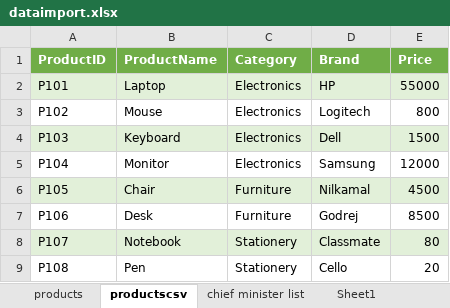
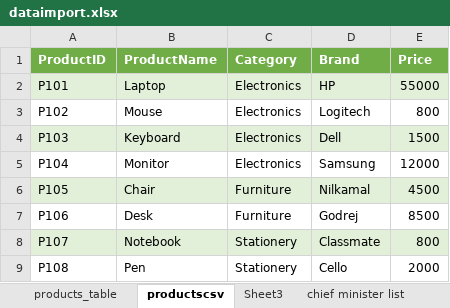
Before and after one commit to codershalini210/online-BA, an Excel workbook: dataimport.xlsx, sheet productscsv, drawn as a sheet; values as stored, in another font and other column widths than the file's, no borders; table styles not drawn; the diff names each change by its address in the sheet, - before the commit and + after, or states it on an @@ line.

```diff
--- a/dataimport.xlsx (sheet productscsv)
+++ b/dataimport.xlsx (sheet productscsv)
-sheet tab: products
+sheet tab: products_table
+sheet tab: Sheet3
-E8 (Price): 80
+E8 (Price): 800
-E9 (Price): 20
+E9 (Price): 2000
```
Also changed, not shown: charts or pictures.
